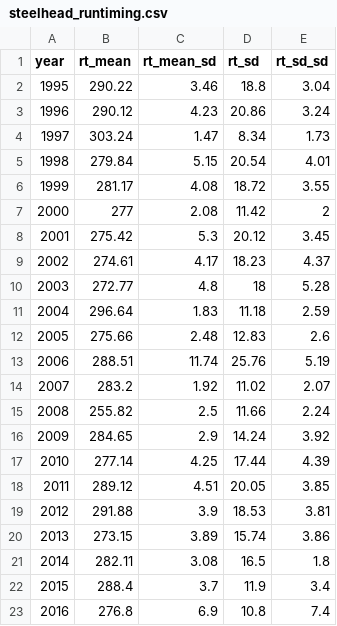
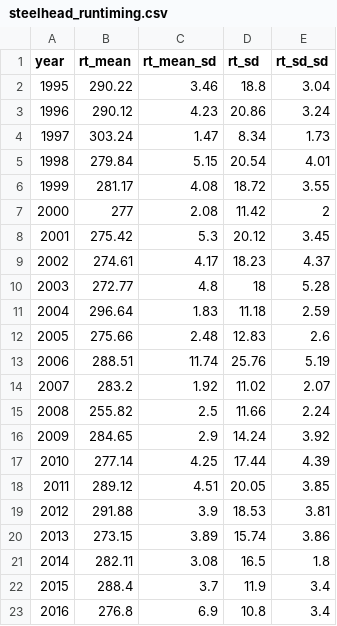
Before and after one commit to mikehawkshaw/Steelhead, a CSV file: Data/steelhead_runtiming.csv, drawn as a sheet.

Commit message:
Change 2016 rt_sd_sd to same as 2015 so that selecting from the distribution doesn't produce negative values.

```diff
--- a/Data/steelhead_runtiming.csv
+++ b/Data/steelhead_runtiming.csv
@@ -22,2 +22,2 @@ year,rt_mean,rt_mean_sd,rt_sd,rt_sd_sd
 2015,288.4,3.7,11.9,3.4
-2016,276.8,6.9,10.8,7.4
+2016,276.8,6.9,10.8,3.4
```
